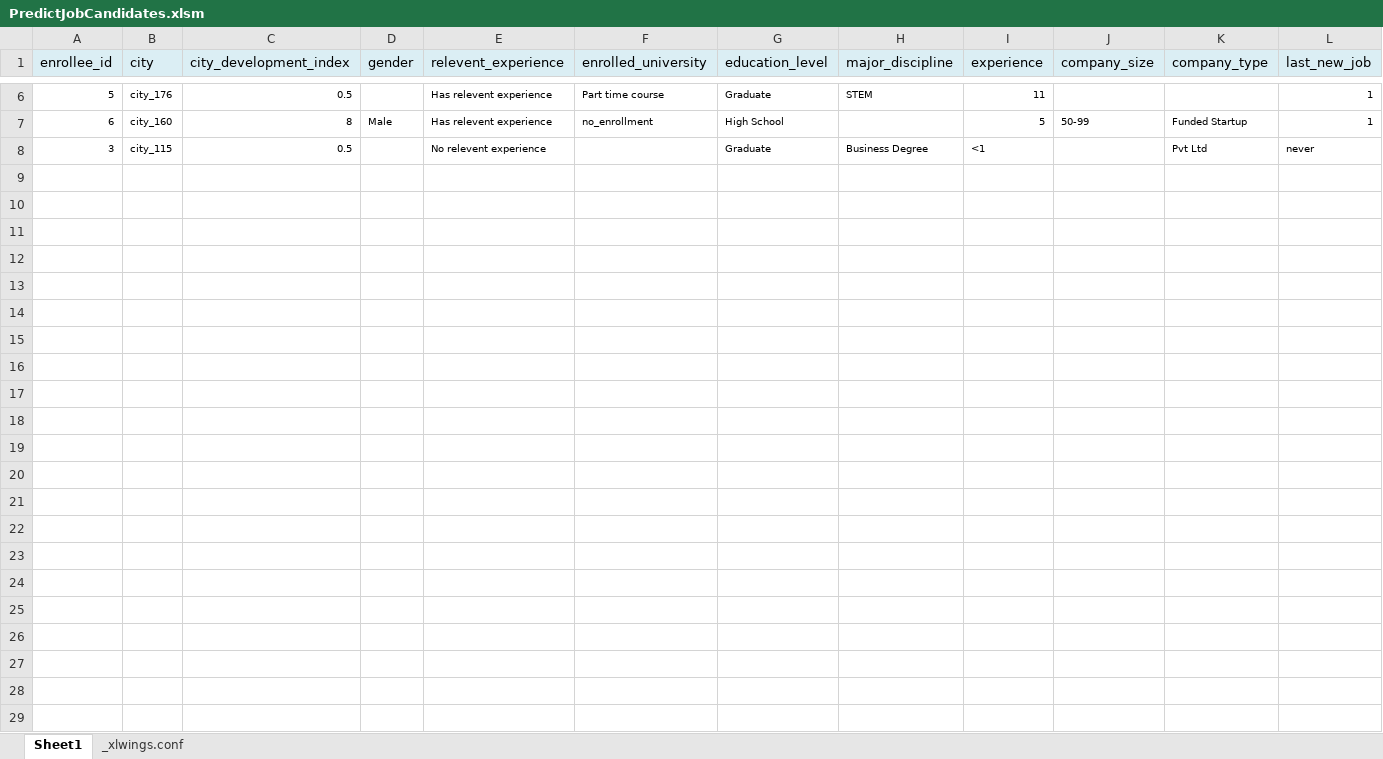
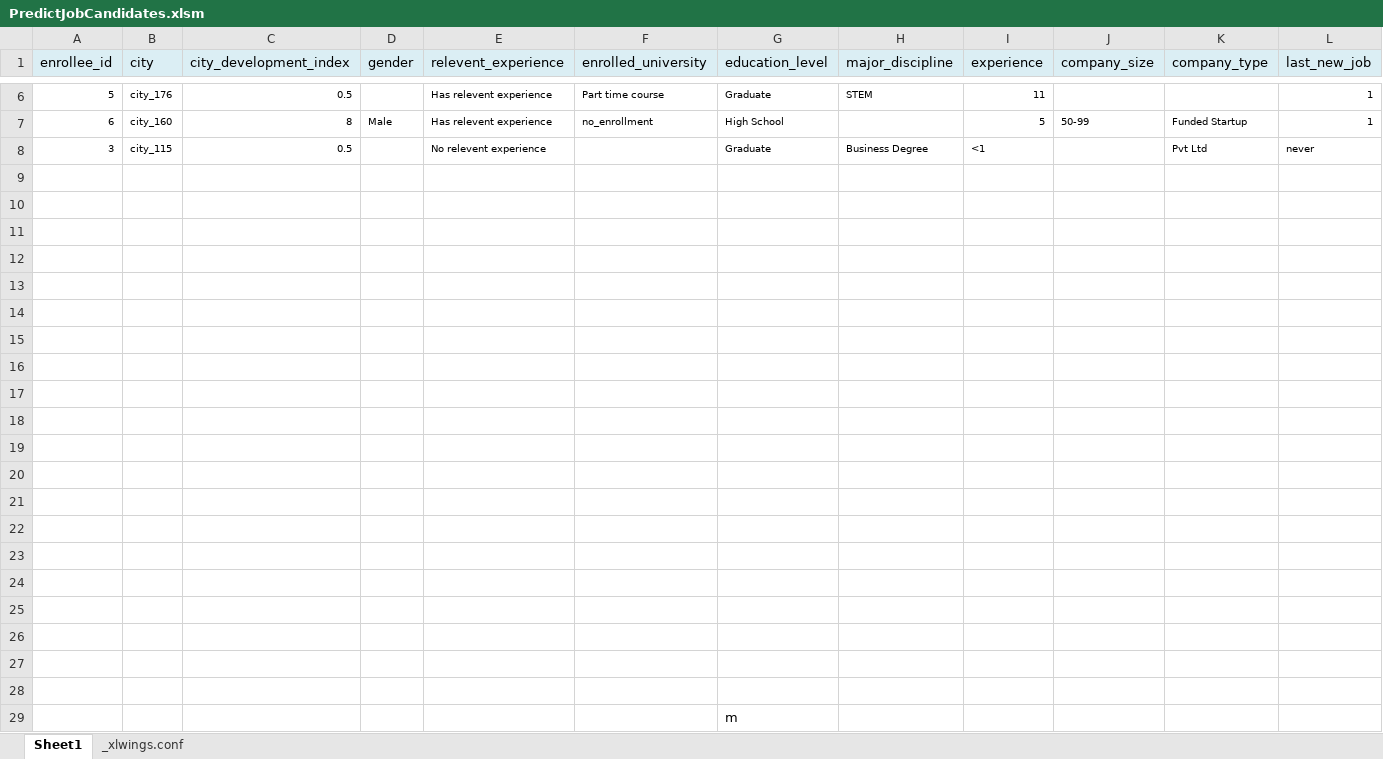
Before and after one commit to TomBohbot/College, an Excel workbook: DataScienceApplied/week_02/part_02/PredictJobCandidates/PredictJobCandidates.xlsm, sheet Sheet1, drawn as a sheet; only a part is shown, gaps mark what is left out; values as stored, in another font and other column widths than the file's, no borders; rows hold the shown columns only; the diff names each change by its address in the sheet, - before the commit and + after, or states it on an @@ line.

```diff
--- a/DataScienceApplied/week_02/part_02/PredictJobCandidates/PredictJobCandidates.xlsm (sheet Sheet1)
+++ b/DataScienceApplied/week_02/part_02/PredictJobCandidates/PredictJobCandidates.xlsm (sheet Sheet1)
+row 9: (empty)
+row 10: (empty)
+row 11: (empty)
+row 12: (empty)
+row 13: (empty)
+row 14: (empty)
+row 15: (empty)
+row 16: (empty)
+row 17: (empty)
+row 18: (empty)
+row 19: (empty)
+row 20: (empty)
+row 21: (empty)
+row 22: (empty)
+row 23: (empty)
+row 24: (empty)
+row 25: (empty)
+row 26: (empty)
+row 27: (empty)
+row 28: (empty)
+row 29:  |  |  |  |  |  | m
```
Also changed, not shown: 5 other files.
